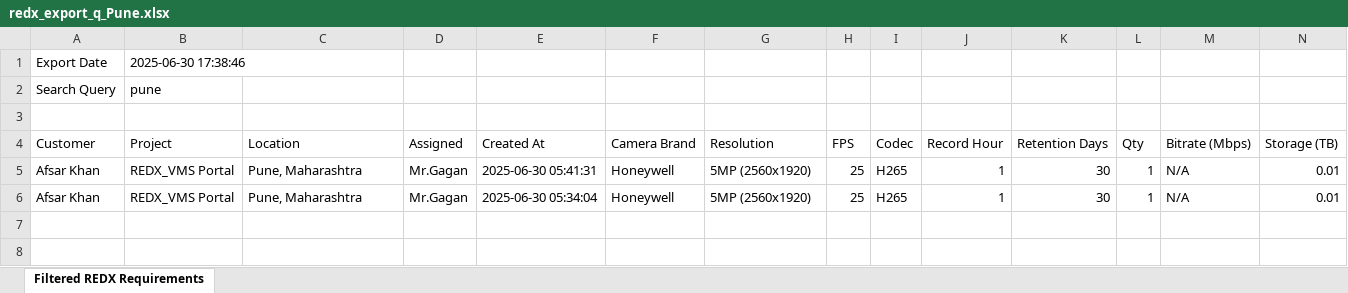
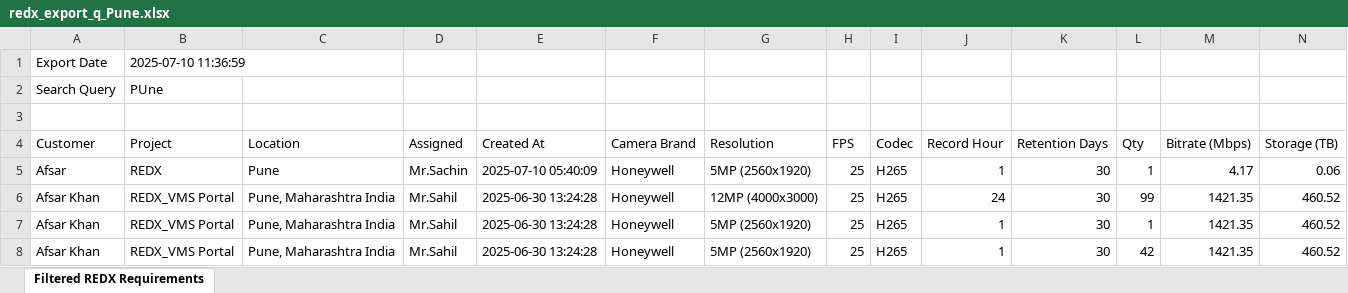
Before and after one commit to KhanAfsar12/REDX-VMS, an Excel workbook: backend/exports/redx_export_q_Pune.xlsx, sheet Filtered REDX Requirements, drawn as a sheet; values as stored, in another font and other column widths than the file's, no borders; addresses are those after the commit; the diff names each change by its address in the sheet, - before the commit and + after, or states it on an @@ line.

```diff
--- a/backend/exports/redx_export_q_Pune.xlsx (sheet Filtered REDX Requirements)
+++ b/backend/exports/redx_export_q_Pune.xlsx (sheet Filtered REDX Requirements)
-B1 (Project): 2025-06-30 17:38:46
+B1 (Project): 2025-07-10 11:36:59
-B2 (Project): pune
+B2 (Project): PUne
+row 5: Afsar | REDX | Pune | Mr.Sachin | 2025-07-10 05:40:09 | Honeywell | 5MP (2560x1920) | 25 | H265 | 1 | 30 | 1 | 4.17 | 0.06
+row 6: Afsar Khan | REDX_VMS Portal | Pune, Maharashtra India | Mr.Sahil | 2025-06-30 13:24:28 | Honeywell | 12MP (4000x3000) | 25 | H265 | 24 | 30 | 99 | 1421.35 | 460.52
-C7:C8 (Location): Pune, Maharashtra
+C7:C8 (Location): Pune, Maharashtra India
-D7:D8 (Assigned): Mr.Gagan
+D7:D8 (Assigned): Mr.Sahil
-E7 (Created At): 2025-06-30 05:41:31
+E7 (Created At): 2025-06-30 13:24:28
-M7:M8 (Bitrate (Mbps)): N/A
+M7:M8 (Bitrate (Mbps)): 1421.35
-N7:N8 (Storage (TB)): 0.01
+N7:N8 (Storage (TB)): 460.52
-E8 (Created At): 2025-06-30 05:34:04
+E8 (Created At): 2025-06-30 13:24:28
-L8 (Qty): 1
+L8 (Qty): 42
```
Also changed, not shown: backend/exports/all_requirements.xlsx, 9 other files.
